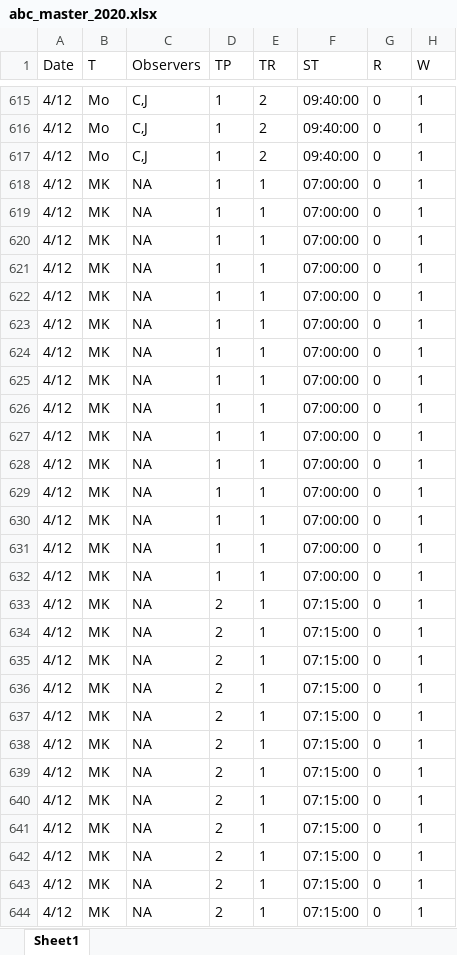
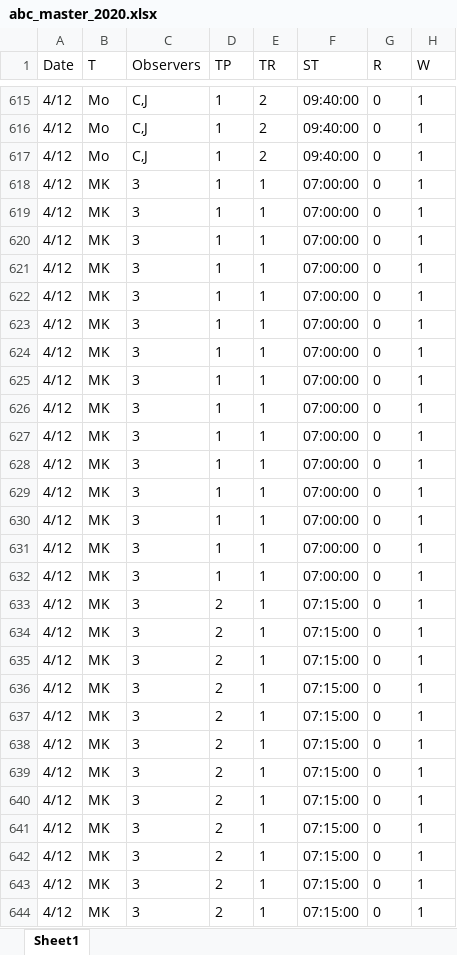
Before and after one commit to QuinnAsena/abc, an Excel workbook: ABC2020/abc_master_2020.xlsx, sheet Sheet1, drawn as a sheet; only a part is shown, gaps mark what is left out; values as stored, in another font and other column widths than the file's, no borders; the diff covers the shown part only; the diff names each change by its address in the sheet, - before the commit and + after, or states it on an @@ line.

```diff
--- a/ABC2020/abc_master_2020.xlsx (sheet Sheet1)
+++ b/ABC2020/abc_master_2020.xlsx (sheet Sheet1)
-C618:C644 (Observers): NA
+C618:C644 (Observers): 3
```
Also changed, not shown: 204 edited cells elsewhere in this sheet, 5 other files.
